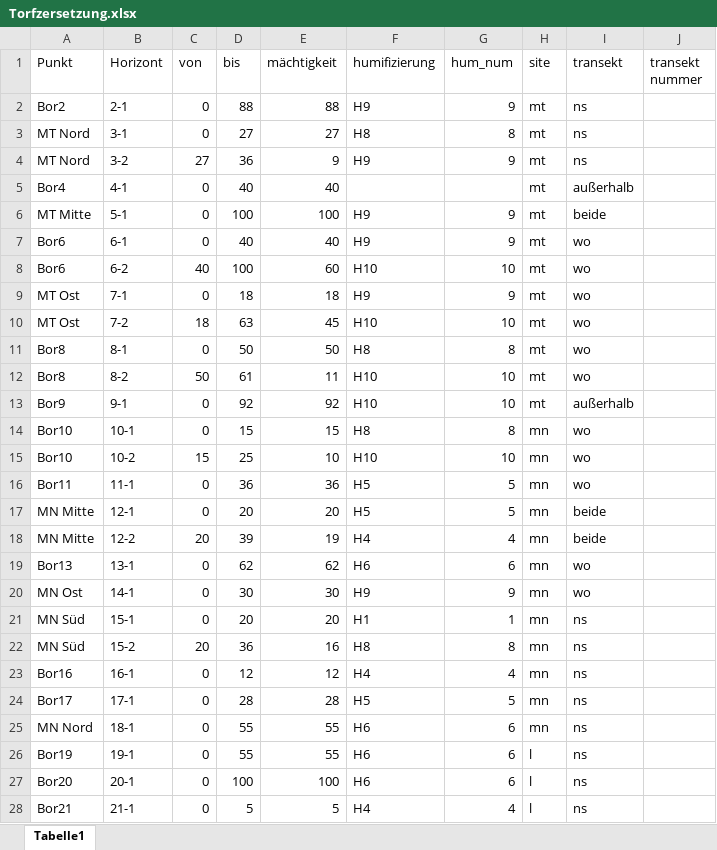
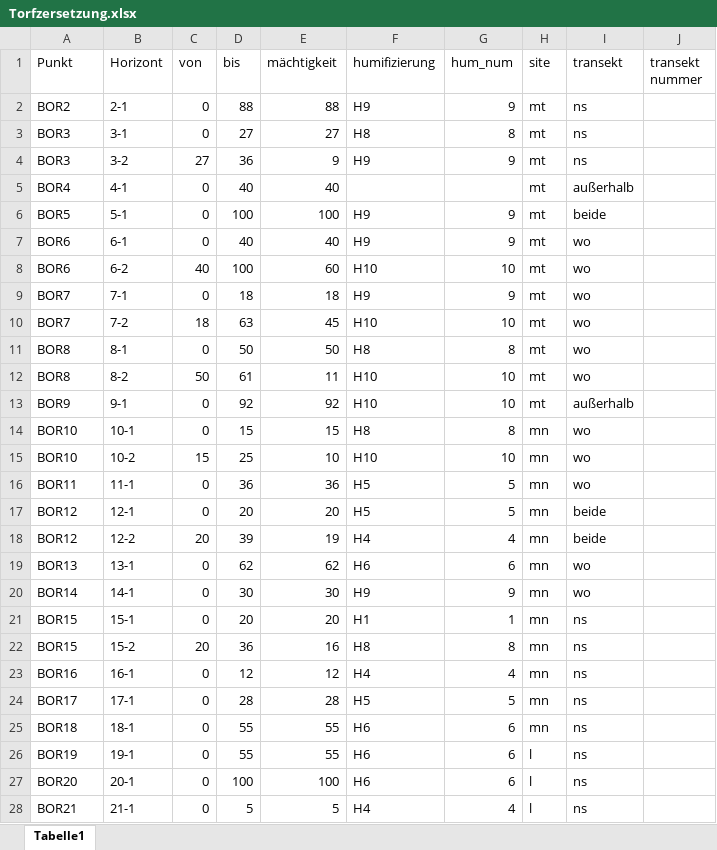
Before and after one commit to nellyvant/Moore-Lichtenau-Meusebach, an Excel workbook: Boden/Torfzersetzung.xlsx, sheet Tabelle1, drawn as a sheet; only a part is shown; values as stored, in another font and other column widths than the file's, no borders; the diff covers the shown part only; the diff names each change by its address in the sheet, - before the commit and + after, or states it on an @@ line.

```diff
--- a/Boden/Torfzersetzung.xlsx (sheet Tabelle1)
+++ b/Boden/Torfzersetzung.xlsx (sheet Tabelle1)
-A2 (Punkt): Bor2
+A2 (Punkt): BOR2
-A3:A4 (Punkt): MT Nord
+A3:A4 (Punkt): BOR3
-A5 (Punkt): Bor4
+A5 (Punkt): BOR4
-A6 (Punkt): MT Mitte
+A6 (Punkt): BOR5
-A7:A8 (Punkt): Bor6
+A7:A8 (Punkt): BOR6
-A9:A10 (Punkt): MT Ost
+A9:A10 (Punkt): BOR7
-A11:A12 (Punkt): Bor8
+A11:A12 (Punkt): BOR8
-A13 (Punkt): Bor9
+A13 (Punkt): BOR9
-A14:A15 (Punkt): Bor10
+A14:A15 (Punkt): BOR10
-A16 (Punkt): Bor11
+A16 (Punkt): BOR11
-A17:A18 (Punkt): MN Mitte
+A17:A18 (Punkt): BOR12
-A19 (Punkt): Bor13
+A19 (Punkt): BOR13
-A20 (Punkt): MN Ost
+A20 (Punkt): BOR14
-A21:A22 (Punkt): MN Süd
+A21:A22 (Punkt): BOR15
-A23 (Punkt): Bor16
+A23 (Punkt): BOR16
-A24 (Punkt): Bor17
+A24 (Punkt): BOR17
-A25 (Punkt): MN Nord
+A25 (Punkt): BOR18
-A26 (Punkt): Bor19
+A26 (Punkt): BOR19
-A27 (Punkt): Bor20
+A27 (Punkt): BOR20
-A28 (Punkt): Bor21
+A28 (Punkt): BOR21
```
Also changed, not shown: 27 edited cells elsewhere in this sheet, 11 other files.
